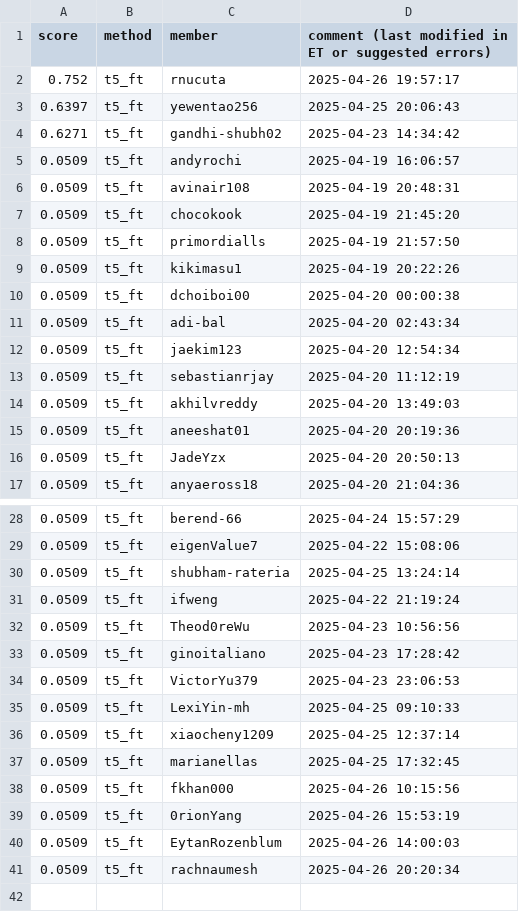
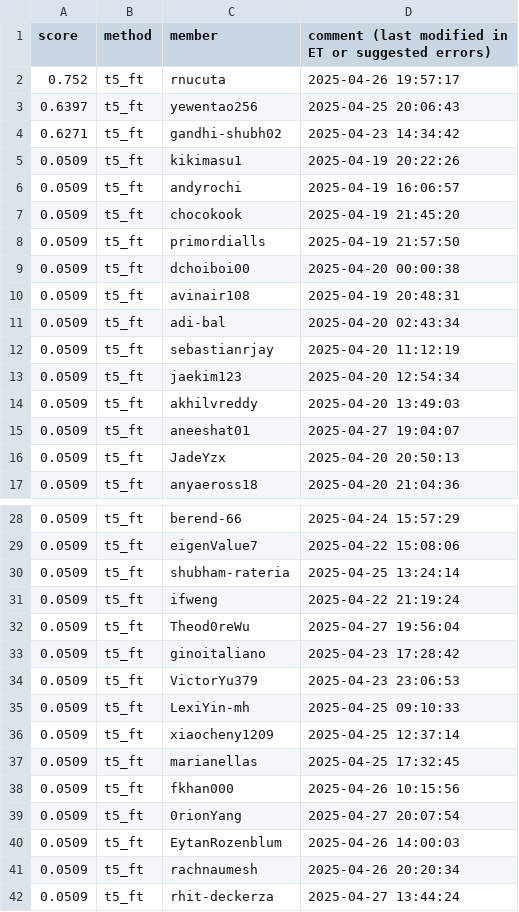
Before and after one commit to cornell-cs5740-sp25/leaderboards, a CSV file: a5/t5_ft.csv, drawn as a sheet; only a part is shown, gaps mark what is left out.

Commit message:
Leaderboard Update

```diff
--- a/a5/t5_ft.csv
+++ b/a5/t5_ft.csv
@@ -4,13 +4,13 @@ score,method,member,comment (last modified in ET or suggested errors)
 0.6271,t5_ft,gandhi-shubh02,2025-04-23 14:34:42
+0.0509,t5_ft,kikimasu1,2025-04-19 20:22:26
 0.0509,t5_ft,andyrochi,2025-04-19 16:06:57
-0.0509,t5_ft,avinair108,2025-04-19 20:48:31
 0.0509,t5_ft,chocokook,2025-04-19 21:45:20
 0.0509,t5_ft,primordialls,2025-04-19 21:57:50
-0.0509,t5_ft,kikimasu1,2025-04-19 20:22:26
 0.0509,t5_ft,dchoiboi00,2025-04-20 00:00:38
+0.0509,t5_ft,avinair108,2025-04-19 20:48:31
 0.0509,t5_ft,adi-bal,2025-04-20 02:43:34
+0.0509,t5_ft,sebastianrjay,2025-04-20 11:12:19
 0.0509,t5_ft,jaekim123,2025-04-20 12:54:34
-0.0509,t5_ft,sebastianrjay,2025-04-20 11:12:19
 0.0509,t5_ft,akhilvreddy,2025-04-20 13:49:03
-0.0509,t5_ft,aneeshat01,2025-04-20 20:19:36
+0.0509,t5_ft,aneeshat01,2025-04-27 19:04:07
 0.0509,t5_ft,JadeYzx,2025-04-20 20:50:13
@@ -31,3 +31,3 @@ score,method,member,comment (last modified in ET or suggested errors)
 0.0509,t5_ft,ifweng,2025-04-22 21:19:24
-0.0509,t5_ft,Theod0reWu,2025-04-23 10:56:56
+0.0509,t5_ft,Theod0reWu,2025-04-27 19:56:04
 0.0509,t5_ft,ginoitaliano,2025-04-23 17:28:42
@@ -38,4 +38,5 @@ score,method,member,comment (last modified in ET or suggested errors)
 0.0509,t5_ft,fkhan000,2025-04-26 10:15:56
-0.0509,t5_ft,0rionYang,2025-04-26 15:53:19
+0.0509,t5_ft,0rionYang,2025-04-27 20:07:54
 0.0509,t5_ft,EytanRozenblum,2025-04-26 14:00:03
 0.0509,t5_ft,rachnaumesh,2025-04-26 20:20:34
+0.0509,t5_ft,rhit-deckerza,2025-04-27 13:44:24
```
